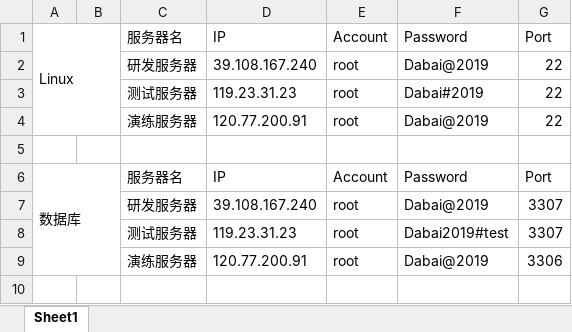
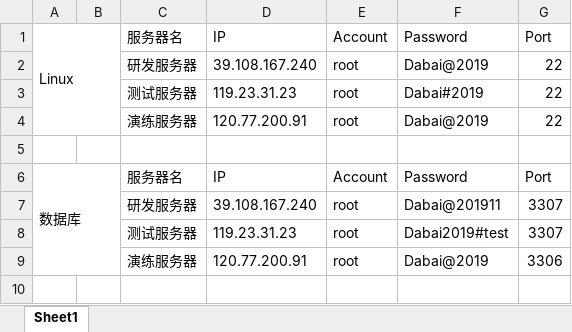
Before and after one commit to chrgu000/dabai-company-doc, an Excel workbook: 大白科技账号信息.xlsx, sheet Sheet1, drawn as a sheet; only a part is shown; values as stored, in another font and other column widths than the file's, no cell formats; the diff names each change by its address in the sheet, - before the commit and + after, or states it on an @@ line.

Commit message:
修改代码

```diff
--- a/大白科技账号信息.xlsx (sheet Sheet1)
+++ b/大白科技账号信息.xlsx (sheet Sheet1)
-F7: Dabai@2019
+F7: Dabai@201911
```
Also changed, not shown: cell formats.
